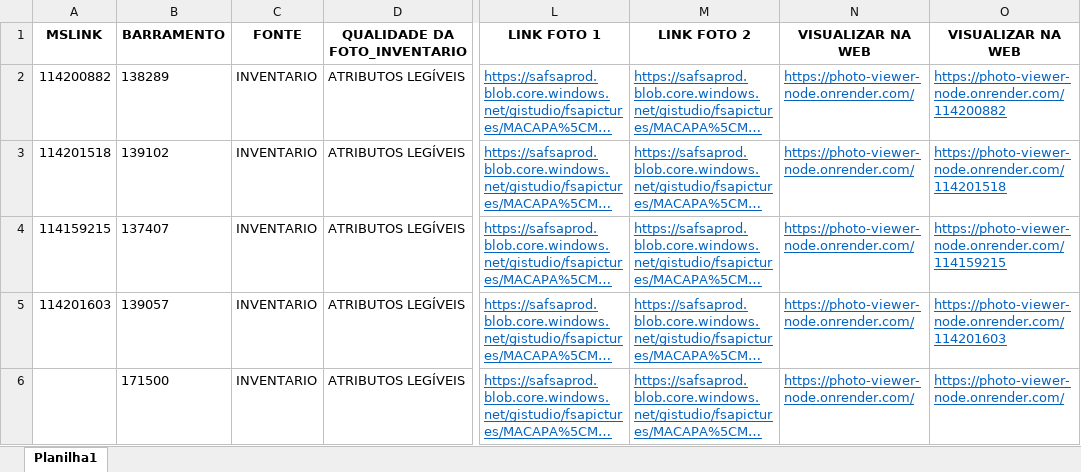
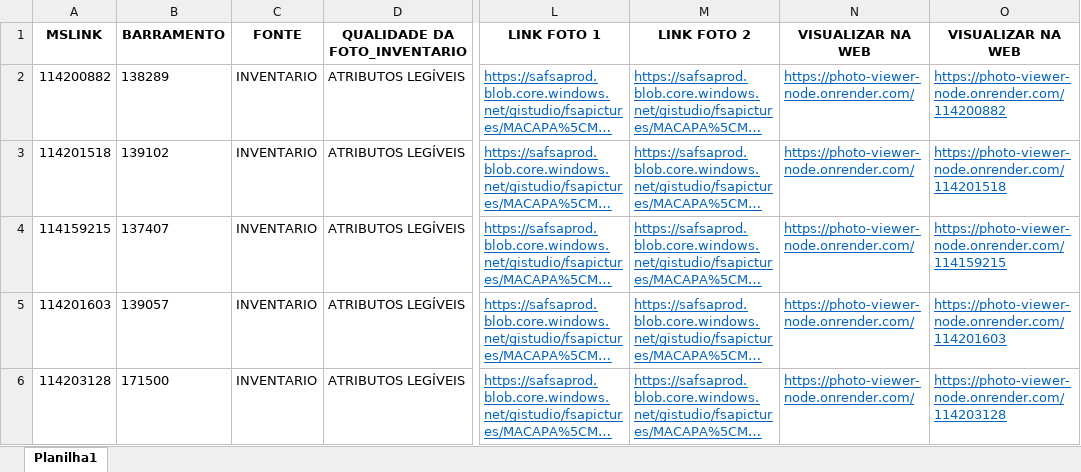
Before and after one commit to Gabriel7ven/photo-viewer-node, an Excel workbook: data.xlsx, sheet Planilha1, drawn as a sheet; only a part is shown, gaps mark what is left out; long unchanged cells end in …; values as stored, in another font and other column widths than the file's, no borders; the diff names each change by its address in the sheet, - before the commit and + after, or states it on an @@ line.

```diff
--- a/data.xlsx (sheet Planilha1)
+++ b/data.xlsx (sheet Planilha1)
-A6 (MSLINK): (empty)
+A6 (MSLINK): 114203128
-O6 (VISUALIZAR NA WEB): https://photo-viewer-node.onrender.com/
+O6 (VISUALIZAR NA WEB): https://photo-viewer-node.onrender.com/114203128
```
